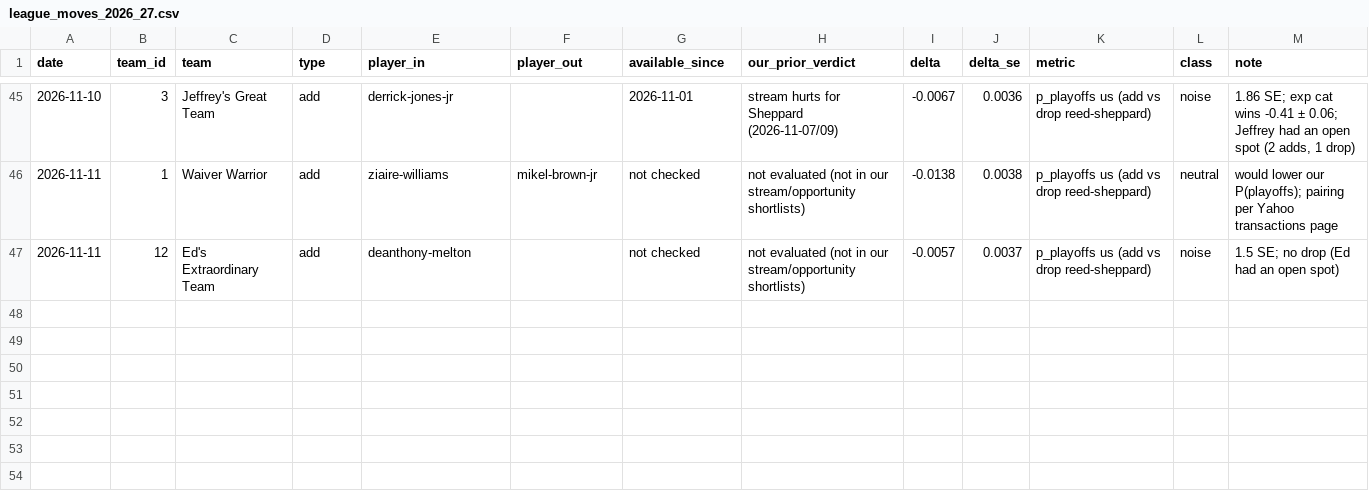
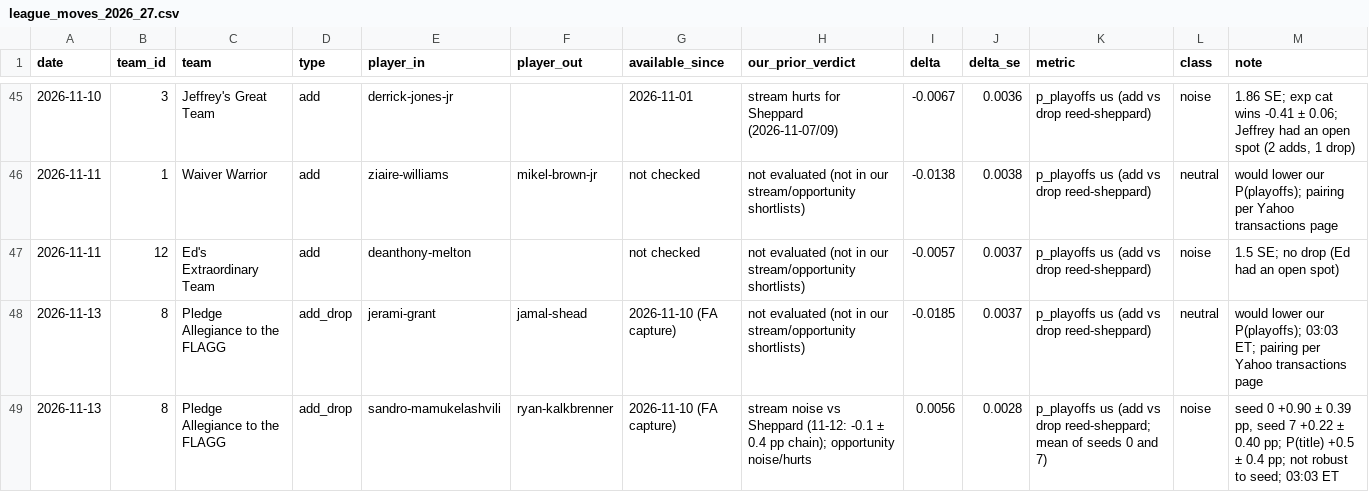
Before and after one commit to hmku/nba, a CSV file: data/processed/league_moves_2026_27.csv, drawn as a sheet; only a part is shown, gaps mark what is left out; the diff names each change by its address in the sheet, - before the commit and + after, or states it on an @@ line.

```diff
--- a/data/processed/league_moves_2026_27.csv
+++ b/data/processed/league_moves_2026_27.csv
+row 48: 2026-11-13 | 8 | Pledge Allegiance to the FLAGG | add_drop | jerami-grant | jamal-shead | 2026-11-10 (FA capture) | not evaluated (not in our stream/opportunity shortlists) | -0.0185 | 0.0037 | p_playoffs us (add vs drop reed-sheppard) | neutral | would lower our P(playoffs); 03:03 ET; pairing per Yahoo transactions page
+row 49: 2026-11-13 | 8 | Pledge Allegiance to the FLAGG | add_drop | sandro-mamukelashvili | ryan-kalkbrenner | 2026-11-10 (FA capture) | stream noise vs Sheppard (11-12: -0.1 ± 0.4 pp chain); opportunity noise/hurts | 0.0056 | 0.0028 | p_playoffs us (add vs drop reed-sheppard; mean of seeds 0 and 7) | noise | seed 0 +0.90 ± 0.39 pp, seed 7 +0.22 ± 0.40 pp; P(title) +0.5 ± 0.4 pp; not robust to seed; 03:03 ET
```
Also changed, not shown: data/processed/projections_2026_27.inseason.csv, 17 other files.
